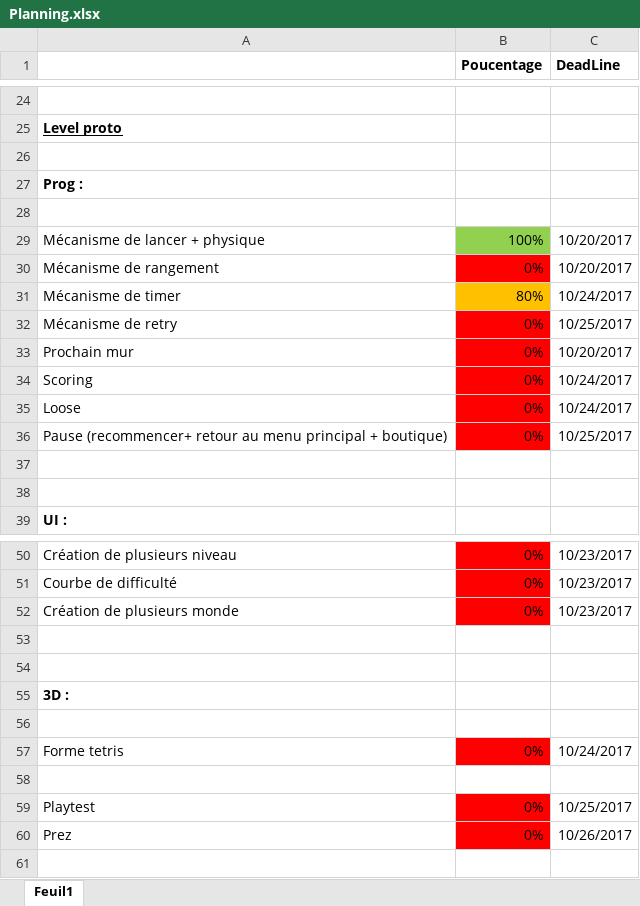
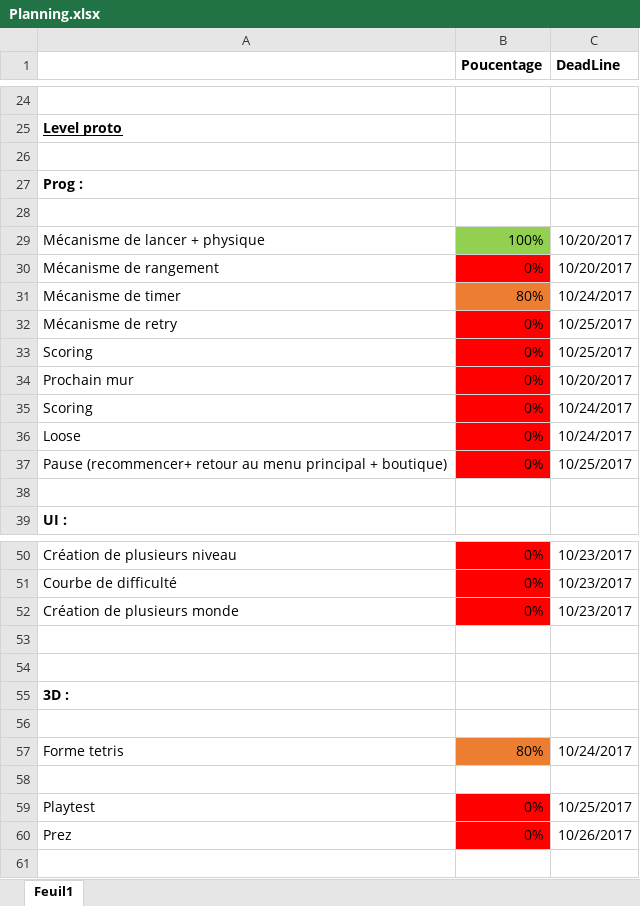
Before and after one commit to psyko33/tetrislike, an Excel workbook: Docs/Planning.xlsx, sheet Feuil1, drawn as a sheet; only a part is shown, gaps mark what is left out; values as stored, in another font and other column widths than the file's, no borders; removed rows and columns are numbered as before the commit, all else as after; the diff names each change by its address in the sheet, - before the commit and + after, or states it on an @@ line.

Commit message:
mise a jour planning

```diff
--- a/Docs/Planning.xlsx (sheet Feuil1)
+++ b/Docs/Planning.xlsx (sheet Feuil1)
-B31 fill: #FFC000
+B31 fill: #ED7D31
+row 33: Scoring | 0% | 10/25/2017
-row 37: (empty)
-B57 (Poucentage): 0%
+B57 (Poucentage): 80%
-B57 fill: #FF0000
+B57 fill: #ED7D31
```
